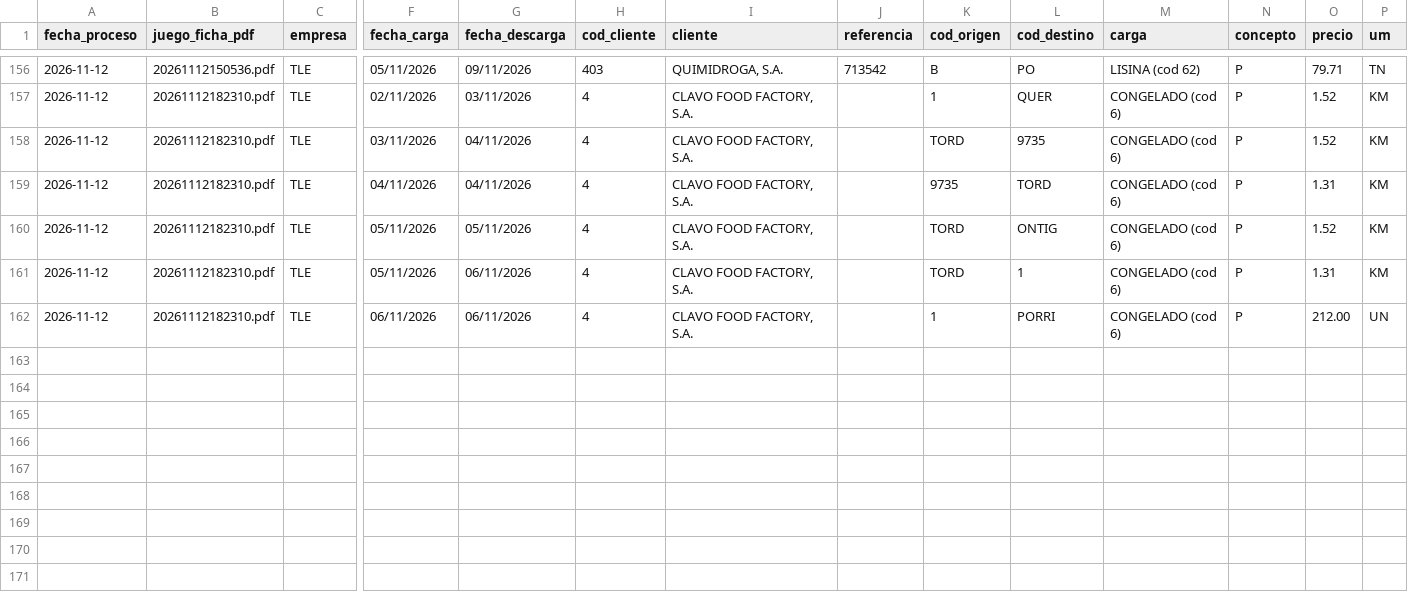
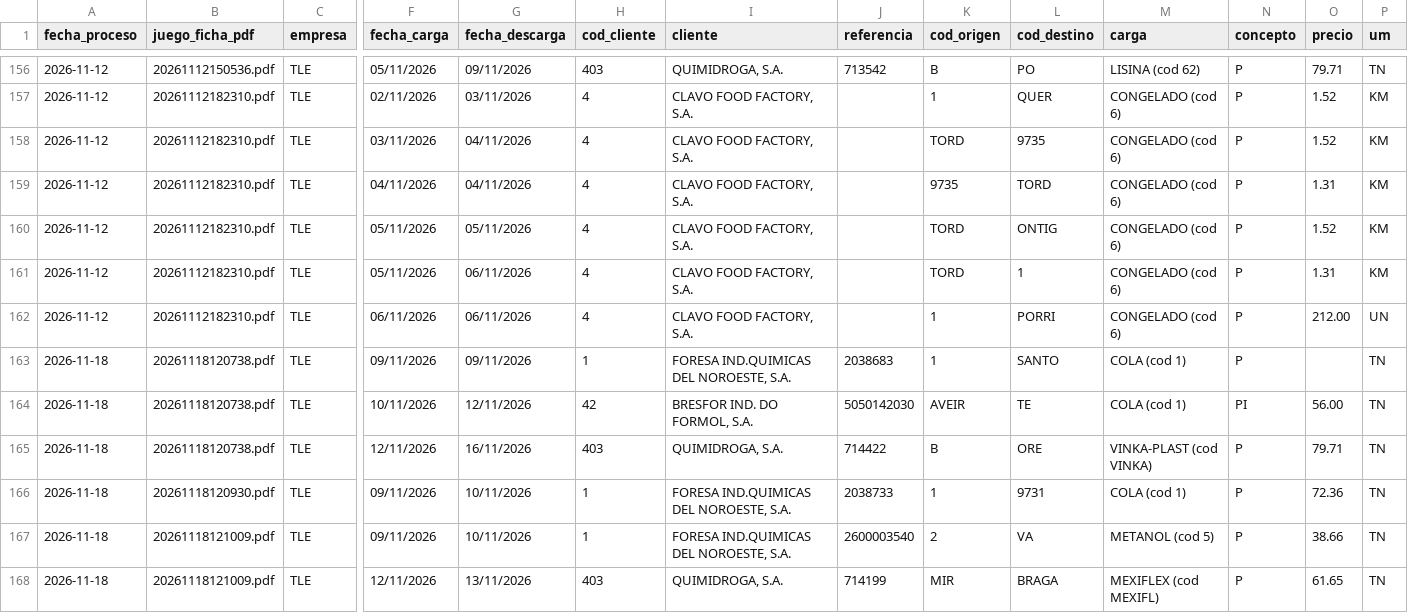
Before and after one commit to julionotaro/Transliquidos_Estevez, a CSV file: datos/registro-procesamiento.csv, drawn as a sheet; only a part is shown, gaps mark what is left out; rows hold the shown columns only; the diff names each change by its address in the sheet, - before the commit and + after, or states it on an @@ line.

```diff
--- a/datos/registro-procesamiento.csv
+++ b/datos/registro-procesamiento.csv
+row 163: 2026-11-18 | 20261118120738.pdf | TLE | 09/11/2026 | 09/11/2026 | 1 | FORESA IND.QUIMICAS DEL NOROESTE, S.A. | 2038683 | 1 | SANTO | COLA (cod 1) | P |  | TN
+row 164: 2026-11-18 | 20261118120738.pdf | TLE | 10/11/2026 | 12/11/2026 | 42 | BRESFOR IND. DO FORMOL, S.A. | 5050142030 | AVEIR | TE | COLA (cod 1) | PI | 56.00 | TN
+row 165: 2026-11-18 | 20261118120738.pdf | TLE | 12/11/2026 | 16/11/2026 | 403 | QUIMIDROGA, S.A. | 714422 | B | ORE | VINKA-PLAST (cod VINKA) | P | 79.71 | TN
+row 166: 2026-11-18 | 20261118120930.pdf | TLE | 09/11/2026 | 10/11/2026 | 1 | FORESA IND.QUIMICAS DEL NOROESTE, S.A. | 2038733 | 1 | 9731 | COLA (cod 1) | P | 72.36 | TN
+row 167: 2026-11-18 | 20261118121009.pdf | TLE | 09/11/2026 | 10/11/2026 | 1 | FORESA IND.QUIMICAS DEL NOROESTE, S.A. | 2600003540 | 2 | VA | METANOL (cod 5) | P | 38.66 | TN
+row 168: 2026-11-18 | 20261118121009.pdf | TLE | 12/11/2026 | 13/11/2026 | 403 | QUIMIDROGA, S.A. | 714199 | MIR | BRAGA | MEXIFLEX (cod MEXIFL) | P | 61.65 | TN
```
Also changed, not shown: 19 other files.
